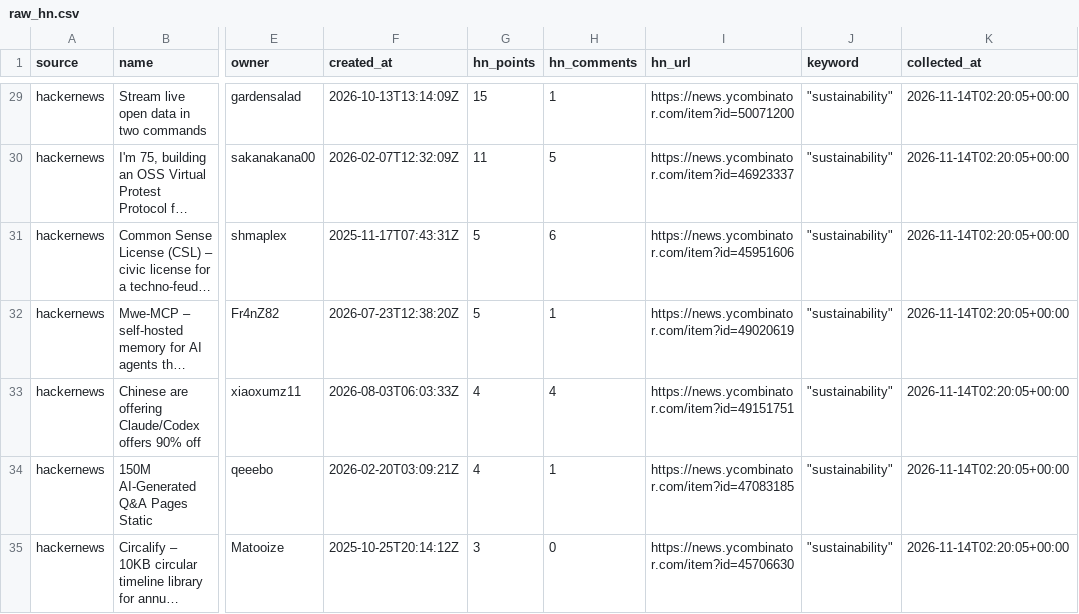
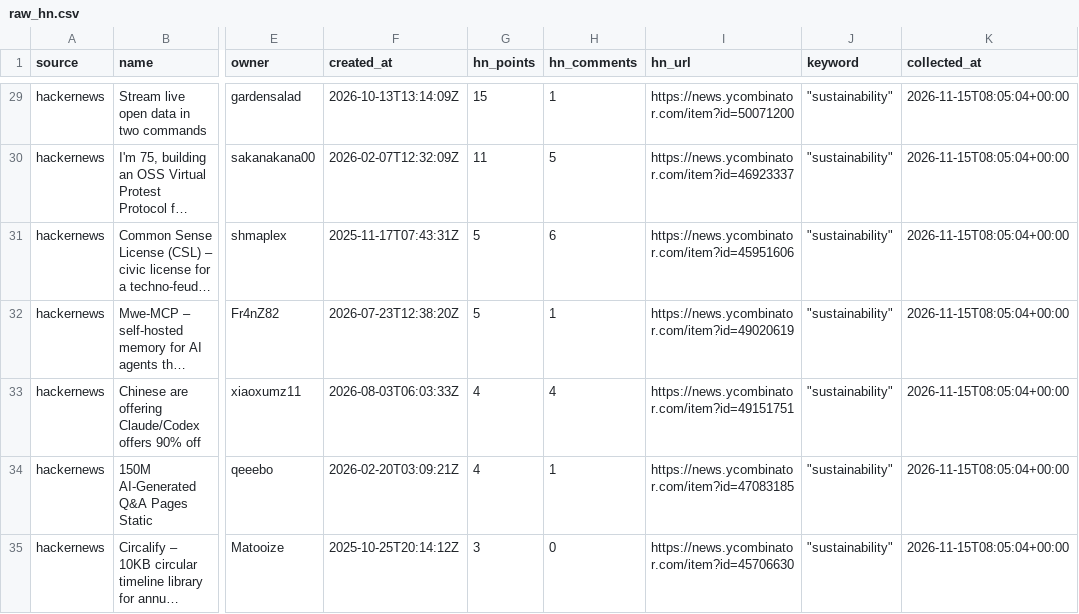
Before and after one commit to nikhil-codedesign/vc-sourcing-engine, a CSV file: data/raw_hn.csv, drawn as a sheet; only a part is shown, gaps mark what is left out; long unchanged cells end in …; the diff covers the shown part only; the diff names each change by its address in the sheet, - before the commit and + after, or states it on an @@ line.

```diff
--- a/data/raw_hn.csv
+++ b/data/raw_hn.csv
-K29:K35 (collected_at): 2026-11-14T02:20:05+00:00
+K29:K35 (collected_at): 2026-11-15T08:05:04+00:00
```
Also changed, not shown: 27 edited cells elsewhere in this file, data/raw_github.csv, data/raw_nsf.csv, 3 other files.
